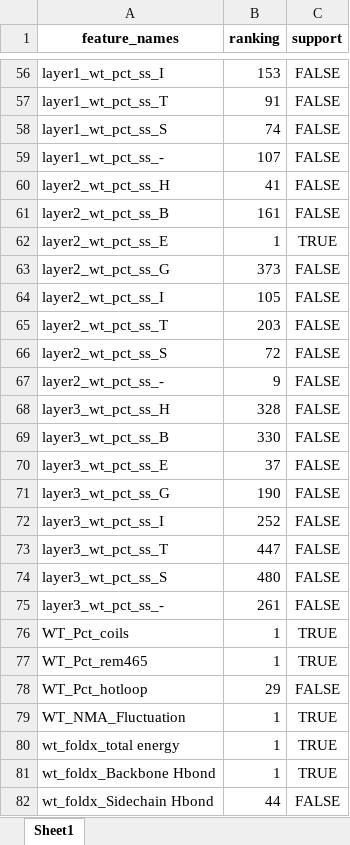
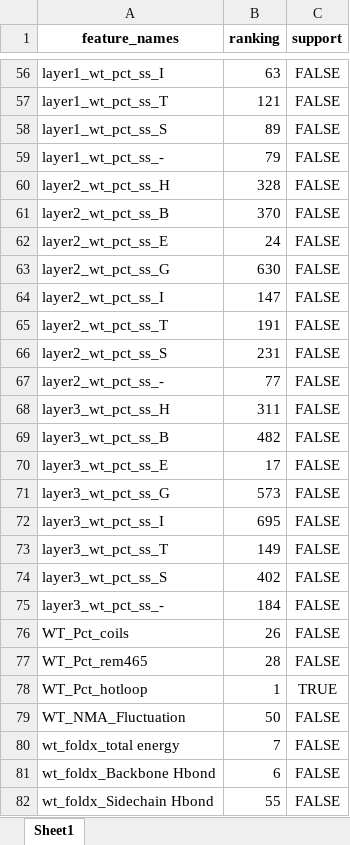
Before and after one commit to Mingkai14/Features_Extraction, an Excel workbook: models/rfe_infos.xlsx, sheet Sheet1, drawn as a sheet; only a part is shown, gaps mark what is left out; values as stored, in another font and other column widths than the file's, no borders; the diff covers the shown part only; the diff names each change by its address in the sheet, - before the commit and + after, or states it on an @@ line.

```diff
--- a/models/rfe_infos.xlsx (sheet Sheet1)
+++ b/models/rfe_infos.xlsx (sheet Sheet1)
-B56 (ranking): 153
+B56 (ranking): 63
-B57 (ranking): 91
+B57 (ranking): 121
-B58 (ranking): 74
+B58 (ranking): 89
-B59 (ranking): 107
+B59 (ranking): 79
-B60 (ranking): 41
+B60 (ranking): 328
-B61 (ranking): 161
+B61 (ranking): 370
-B62 (ranking): 1
+B62 (ranking): 24
-C62 (support): TRUE
+C62 (support): FALSE
-B63 (ranking): 373
+B63 (ranking): 630
-B64 (ranking): 105
+B64 (ranking): 147
-B65 (ranking): 203
+B65 (ranking): 191
-B66 (ranking): 72
+B66 (ranking): 231
-B67 (ranking): 9
+B67 (ranking): 77
-B68 (ranking): 328
+B68 (ranking): 311
-B69 (ranking): 330
+B69 (ranking): 482
-B70 (ranking): 37
+B70 (ranking): 17
-B71 (ranking): 190
+B71 (ranking): 573
-B72 (ranking): 252
+B72 (ranking): 695
-B73 (ranking): 447
+B73 (ranking): 149
-B74 (ranking): 480
+B74 (ranking): 402
-B75 (ranking): 261
+B75 (ranking): 184
-B76 (ranking): 1
+B76 (ranking): 26
-C76:C77 (support): TRUE
+C76:C77 (support): FALSE
-B77 (ranking): 1
+B77 (ranking): 28
-B78 (ranking): 29
+B78 (ranking): 1
-C78 (support): FALSE
+C78 (support): TRUE
-B79 (ranking): 1
+B79 (ranking): 50
-C79:C81 (support): TRUE
+C79:C81 (support): FALSE
-B80 (ranking): 1
+B80 (ranking): 7
-B81 (ranking): 1
+B81 (ranking): 6
-B82 (ranking): 44
+B82 (ranking): 55
```
Also changed, not shown: 1516 edited cells elsewhere in this sheet, 4 other files.
